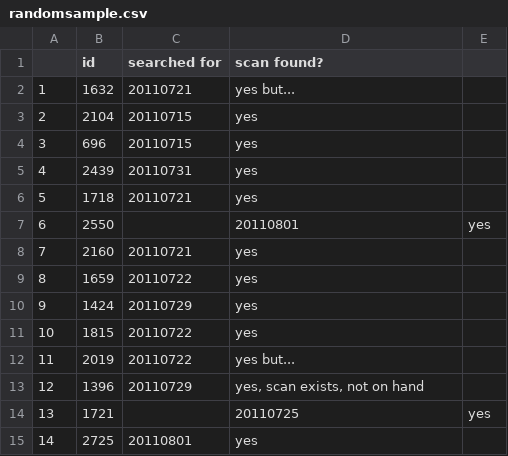
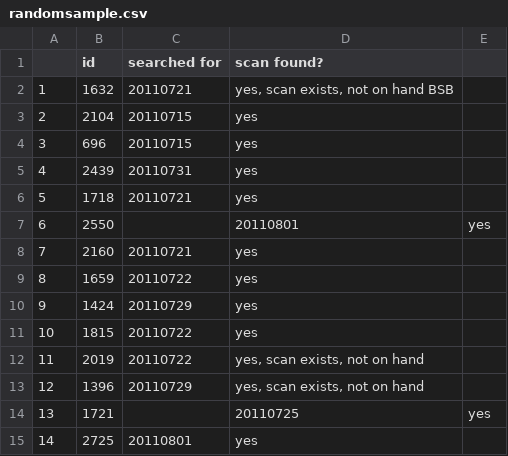
Before and after one commit to ariddell/1800to1836, a CSV file: randomsample.csv, drawn as a sheet; only a part is shown.

Commit message:
Updating description of missing scans.

```diff
--- a/randomsample.csv
+++ b/randomsample.csv
@@ -1,3 +1,3 @@
 ,"id","searched for","scan found?"
-1,1632,20110721,"yes but..."
+1,1632,20110721,"yes, scan exists, not on hand BSB"
 2,2104,20110715,"yes"
@@ -11,3 +11,3 @@
 10,1815,20110722,"yes"
-11,2019,20110722,"yes but..."
+11,2019,20110722,"yes, scan exists, not on hand"
 12,1396,20110729,"yes, scan exists, not on hand"
```
